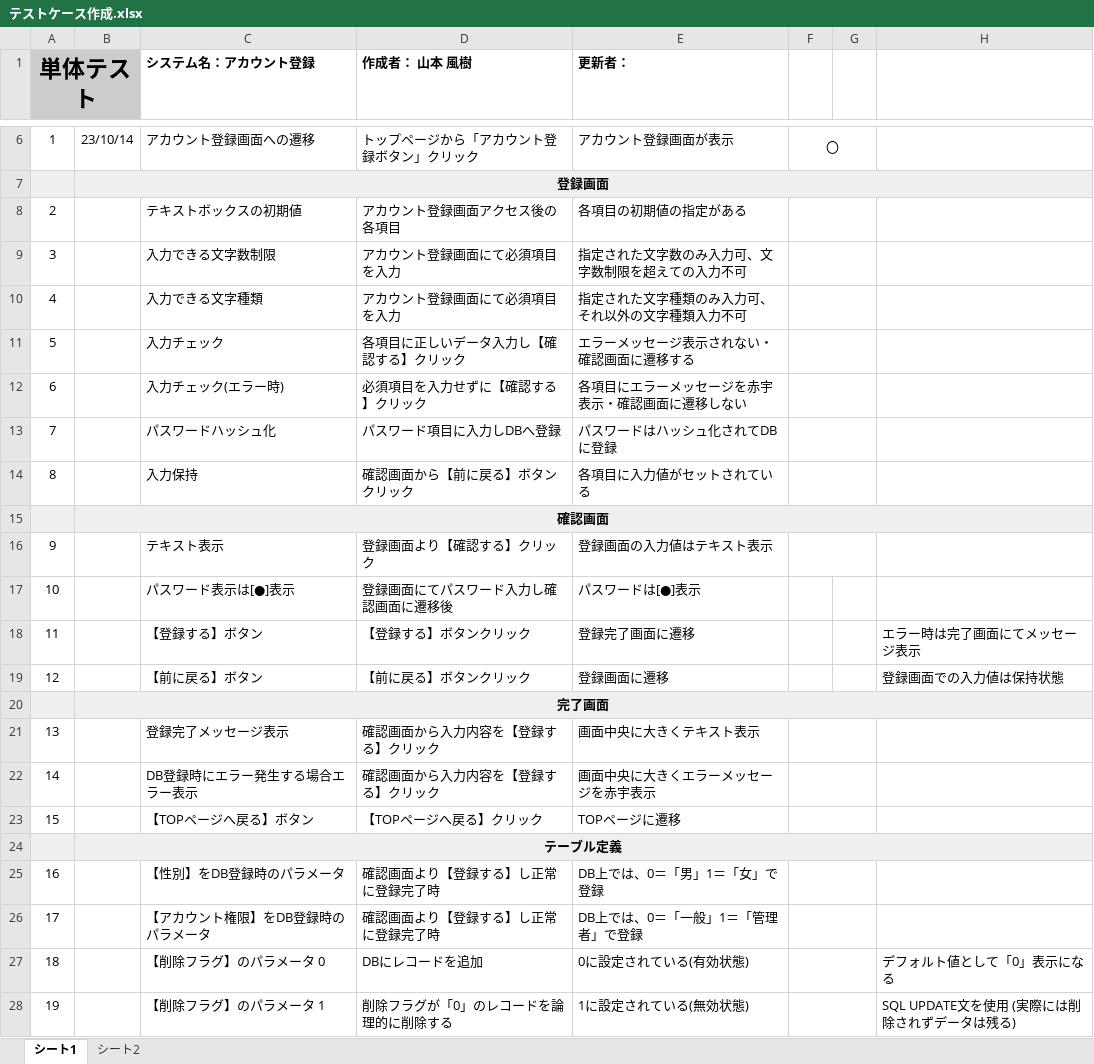
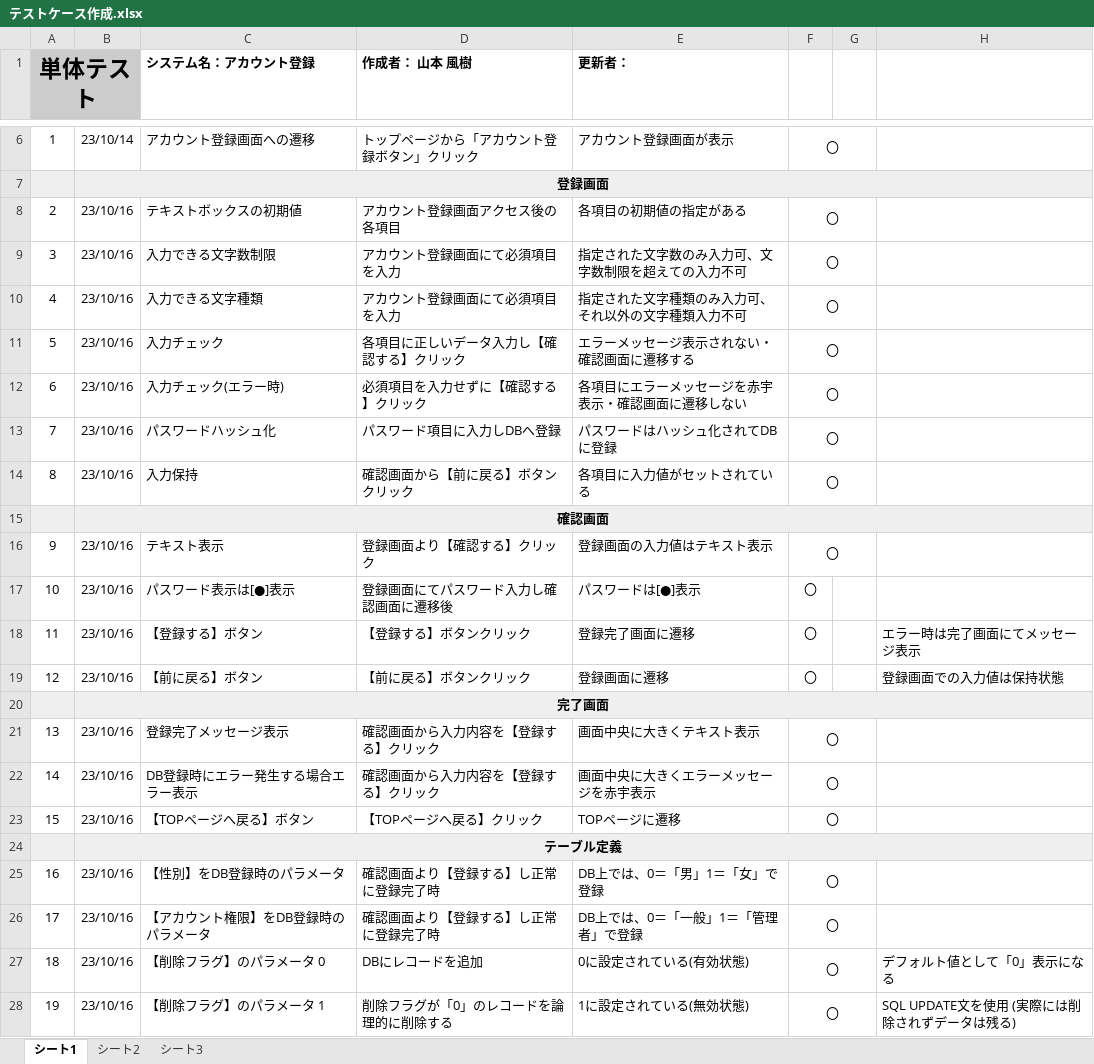
Before and after one commit to yamamotofuuki/Programming, an Excel workbook: account/test case/テストケース作成.xlsx, sheet シート1, drawn as a sheet; only a part is shown, gaps mark what is left out; values as stored, in another font and other column widths than the file's, no borders; charts and pictures not drawn; the diff names each change by its address in the sheet, - before the commit and + after, or states it on an @@ line.

```diff
--- a/account/test case/テストケース作成.xlsx (sheet シート1)
+++ b/account/test case/テストケース作成.xlsx (sheet シート1)
+sheet tab: シート3
-B8:B14: (empty)
+B8:B14: 23/10/16
-F8:F14: (empty)
+F8:F14: 〇
-B16:B19: (empty)
+B16:B19: 23/10/16
-F16:F19: (empty)
+F16:F19: 〇
-B21:B23: (empty)
+B21:B23: 23/10/16
-F21:F23: (empty)
+F21:F23: 〇
-B25:B28: (empty)
+B25:B28: 23/10/16
-F25:F28: (empty)
+F25:F28: 〇
```
Also changed, not shown: sheet シート2, charts or pictures.
